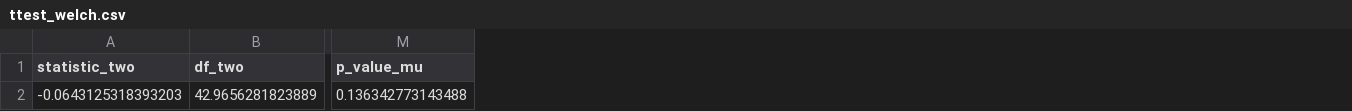
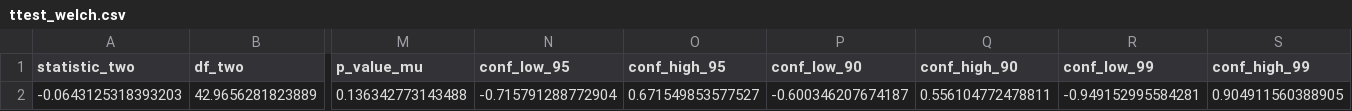
Before and after one commit to sipemu/anofox-statistics-rs, a CSV file: R/data/ttest_welch.csv, drawn as a sheet; only a part is shown, gaps mark what is left out; the diff names each change by its address in the sheet, - before the commit and + after, or states it on an @@ line.

Commit message:
Add remaining R parameter parity for statistical tests
- Add mu parameter to Mann-Whitney U test (location shift hypothesis)
- Add mu parameter to Wilcoxon signed-rank test (median difference hypothesis)
- Add conf_level parameter to t-test with confidence interval output
- Add alpha parameter to Brunner-Munzel test with confidence interval output
- Update R reference data generation for new test cases
- Update all examples and documentation

```diff
--- a/R/data/ttest_welch.csv
+++ b/R/data/ttest_welch.csv
+column N (conf_low_95), row 2: -0.715791288772904
+column O (conf_high_95), row 2: 0.671549853577527
+column P (conf_low_90), row 2: -0.600346207674187
+column Q (conf_high_90), row 2: 0.556104772478811
+column R (conf_low_99), row 2: -0.949152995584281
+column S (conf_high_99), row 2: 0.904911560388905
```
Also changed, not shown: R/data/mann_whitney.csv, R/data/wilcoxon_signed_rank.csv, 13 other files.
